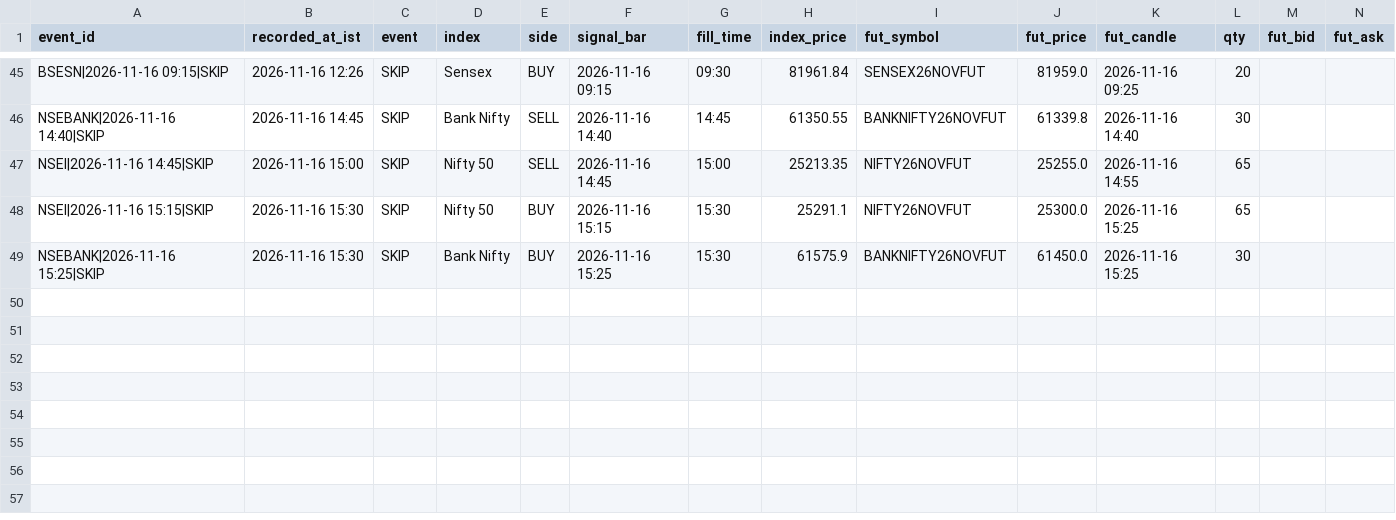
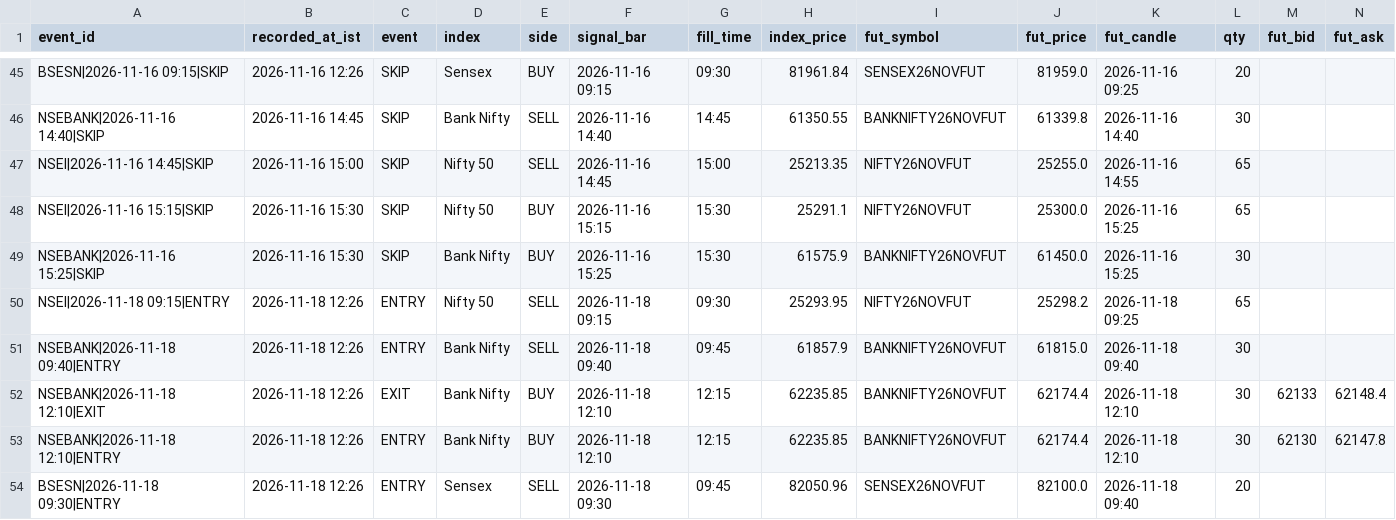
Before and after one commit to mng-unifize/market-files, a CSV file: data/live/ledger.csv, drawn as a sheet; only a part is shown, gaps mark what is left out; rows hold the shown columns only; the diff names each change by its address in the sheet, - before the commit and + after, or states it on an @@ line.

Commit message:
paper live 2026-11-18-1226

```diff
--- a/data/live/ledger.csv
+++ b/data/live/ledger.csv
+row 50: NSEI|2026-11-18 09:15|ENTRY | 2026-11-18 12:26 | ENTRY | Nifty 50 | SELL | 2026-11-18 09:15 | 09:30 | 25293.95 | NIFTY26NOVFUT | 25298.2 | 2026-11-18 09:25 | 65
+row 51: NSEBANK|2026-11-18 09:40|ENTRY | 2026-11-18 12:26 | ENTRY | Bank Nifty | SELL | 2026-11-18 09:40 | 09:45 | 61857.9 | BANKNIFTY26NOVFUT | 61815.0 | 2026-11-18 09:40 | 30
+row 52: NSEBANK|2026-11-18 12:10|EXIT | 2026-11-18 12:26 | EXIT | Bank Nifty | BUY | 2026-11-18 12:10 | 12:15 | 62235.85 | BANKNIFTY26NOVFUT | 62174.4 | 2026-11-18 12:10 | 30 | 62133 | 62148.4
+row 53: NSEBANK|2026-11-18 12:10|ENTRY | 2026-11-18 12:26 | ENTRY | Bank Nifty | BUY | 2026-11-18 12:10 | 12:15 | 62235.85 | BANKNIFTY26NOVFUT | 62174.4 | 2026-11-18 12:10 | 30 | 62130 | 62147.8
+row 54: BSESN|2026-11-18 09:30|ENTRY | 2026-11-18 12:26 | ENTRY | Sensex | SELL | 2026-11-18 09:30 | 09:45 | 82050.96 | SENSEX26NOVFUT | 82100.0 | 2026-11-18 09:40 | 20
```
Also changed, not shown: 2 other files.
